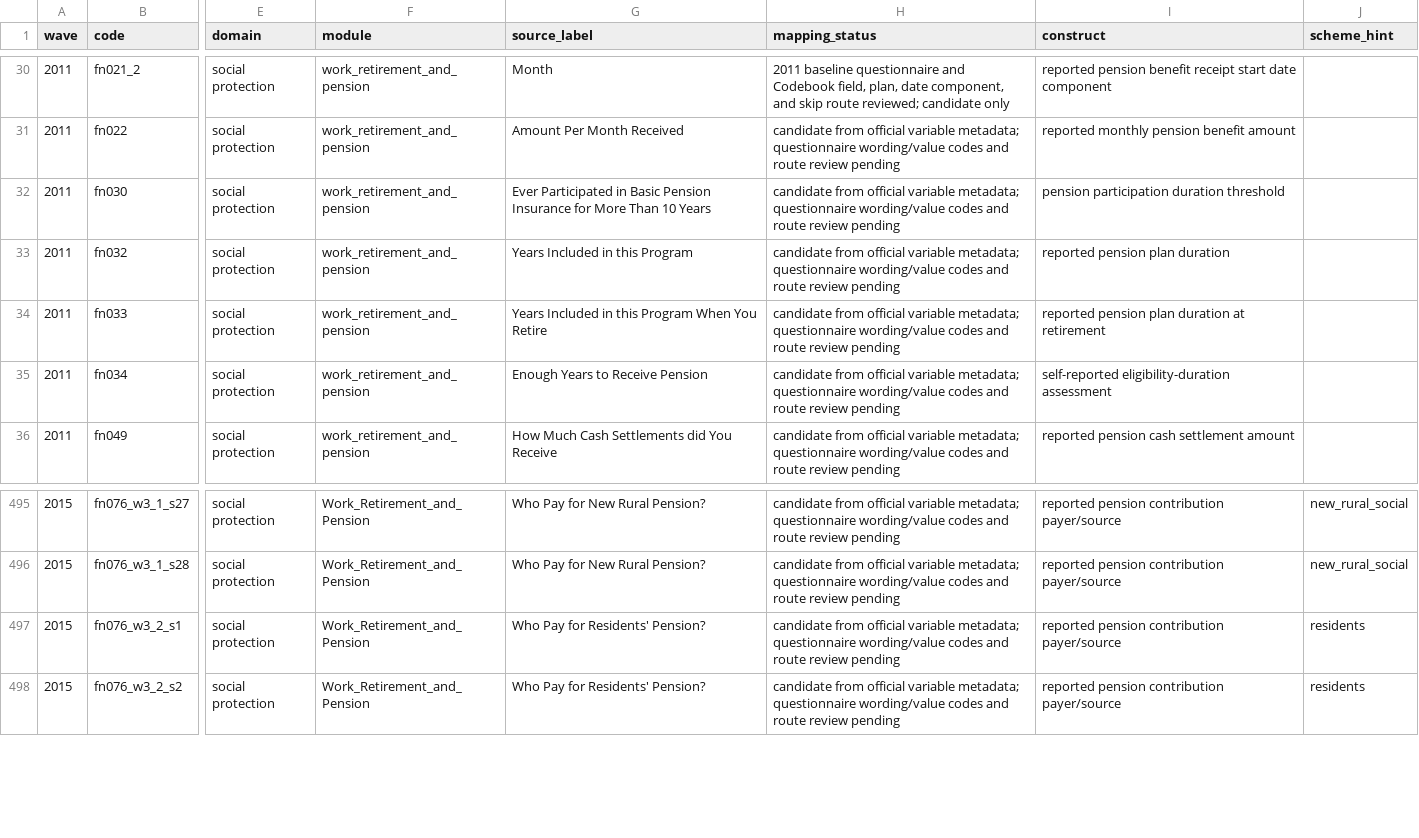
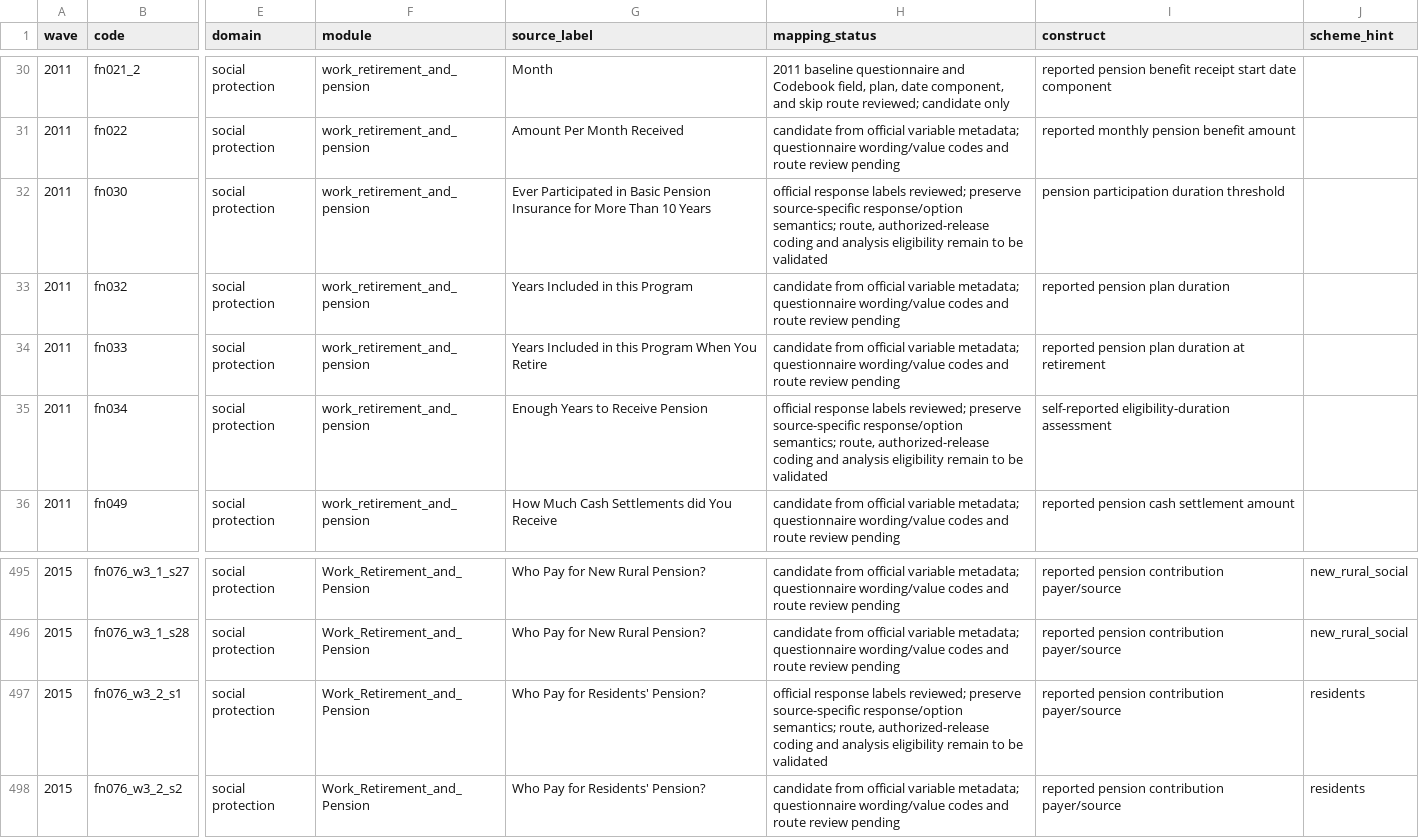
Before and after one commit to calebchu40-gif/charls-exwas-atlas, a CSV file: audit/pension_exposure_variable_mapping_v1.csv, drawn as a sheet; only a part is shown, gaps mark what is left out; the diff covers the shown part only; the diff names each change by its address in the sheet, - before the commit and + after, or states it on an @@ line.

```diff
--- a/audit/pension_exposure_variable_mapping_v1.csv
+++ b/audit/pension_exposure_variable_mapping_v1.csv
-H32 (mapping_status): candidate from official variable metadata; questionnaire wording/value codes and route review pending
+H32 (mapping_status): official response labels reviewed; preserve source-specific response/option semantics; route, authorized-release coding and analysis eligibility remain to be validated
-H35 (mapping_status): candidate from official variable metadata; questionnaire wording/value codes and route review pending
+H35 (mapping_status): official response labels reviewed; preserve source-specific response/option semantics; route, authorized-release coding and analysis eligibility remain to be validated
-H497 (mapping_status): candidate from official variable metadata; questionnaire wording/value codes and route review pending
+H497 (mapping_status): official response labels reviewed; preserve source-specific response/option semantics; route, authorized-release coding and analysis eligibility remain to be validated
```
Also changed, not shown: 20 edited cells elsewhere in this file, audit/ep_concept_candidate_summary_v1.csv, 13 other files.
